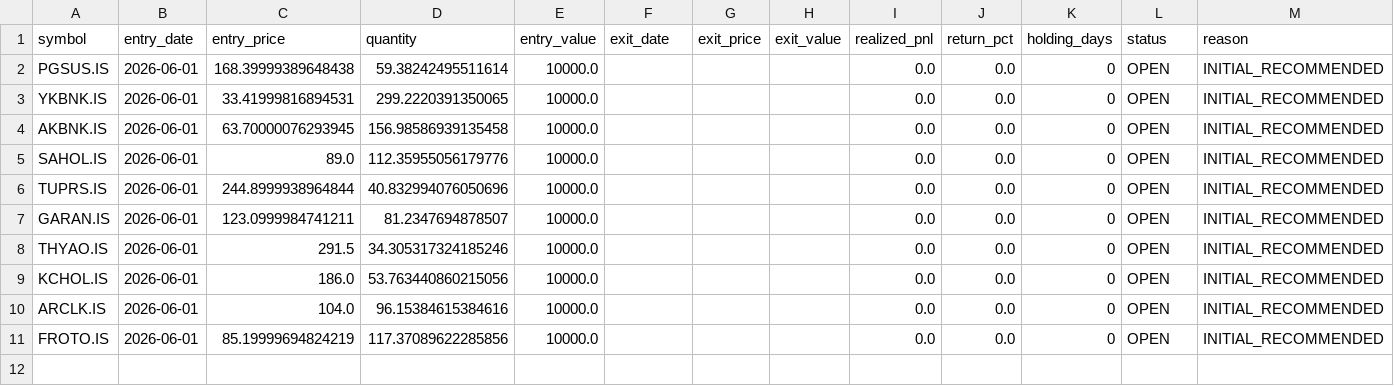
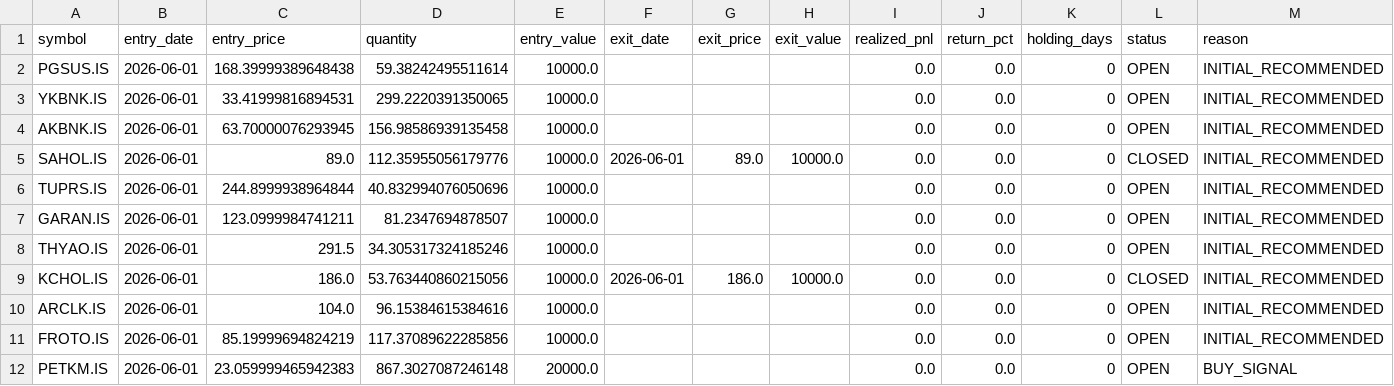
Before and after one commit to IRequelm/BIST-RankingBot, a CSV file: results/paper_trade_log.csv, drawn as a sheet.

```diff
--- a/results/paper_trade_log.csv
+++ b/results/paper_trade_log.csv
@@ -4,3 +4,3 @@ YKBNK.IS,2026-06-01,33.41999816894531,299.2220391350065,10000.0,,,,0.0,0.0,0,OPE
 AKBNK.IS,2026-06-01,63.70000076293945,156.98586939135458,10000.0,,,,0.0,0.0,0,OPEN,INITIAL_RECOMMENDED
-SAHOL.IS,2026-06-01,89.0,112.35955056179776,10000.0,,,,0.0,0.0,0,OPEN,INITIAL_RECOMMENDED
+SAHOL.IS,2026-06-01,89.0,112.35955056179776,10000.0,2026-06-01,89.0,10000.0,0.0,0.0,0,CLOSED,INITIAL_RECOMMENDED
 TUPRS.IS,2026-06-01,244.8999938964844,40.832994076050696,10000.0,,,,0.0,0.0,0,OPEN,INITIAL_RECOMMENDED
@@ -8,4 +8,5 @@ GARAN.IS,2026-06-01,123.0999984741211,81.2347694878507,10000.0,,,,0.0,0.0,0,OPEN
 THYAO.IS,2026-06-01,291.5,34.305317324185246,10000.0,,,,0.0,0.0,0,OPEN,INITIAL_RECOMMENDED
-KCHOL.IS,2026-06-01,186.0,53.763440860215056,10000.0,,,,0.0,0.0,0,OPEN,INITIAL_RECOMMENDED
+KCHOL.IS,2026-06-01,186.0,53.763440860215056,10000.0,2026-06-01,186.0,10000.0,0.0,0.0,0,CLOSED,INITIAL_RECOMMENDED
 ARCLK.IS,2026-06-01,104.0,96.15384615384616,10000.0,,,,0.0,0.0,0,OPEN,INITIAL_RECOMMENDED
 FROTO.IS,2026-06-01,85.19999694824219,117.37089622285856,10000.0,,,,0.0,0.0,0,OPEN,INITIAL_RECOMMENDED
+PETKM.IS,2026-06-01,23.059999465942383,867.3027087246148,20000.0,,,,0.0,0.0,0,OPEN,BUY_SIGNAL
```
Also changed, not shown: results/backtest_results.csv, results/best_model_results.csv, 34 other files.
